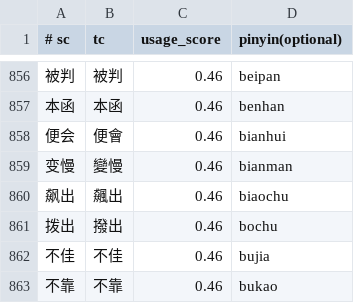
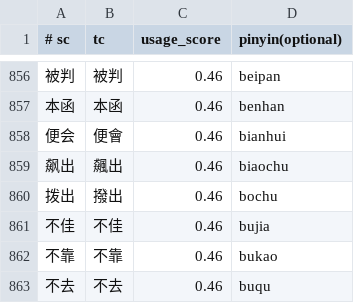
Before and after one commit to shenmin/cassotis-lexicon, a TSV file: manifests/curated_daily_supplement_phrases.tsv, drawn as a sheet; only a part is shown, gaps mark what is left out; the shorter side is filled out with more unchanged rows.

```diff
--- a/manifests/curated_daily_supplement_phrases.tsv
+++ b/manifests/curated_daily_supplement_phrases.tsv
@@ -858,3 +858,2 @@
 便会	便會	0.46	bianhui
-变慢	變慢	0.46	bianman
 飙出	飆出	0.46	biaochu
```
Also changed, not shown: manifests/curated_daily_phrases.tsv, 10 other files.
